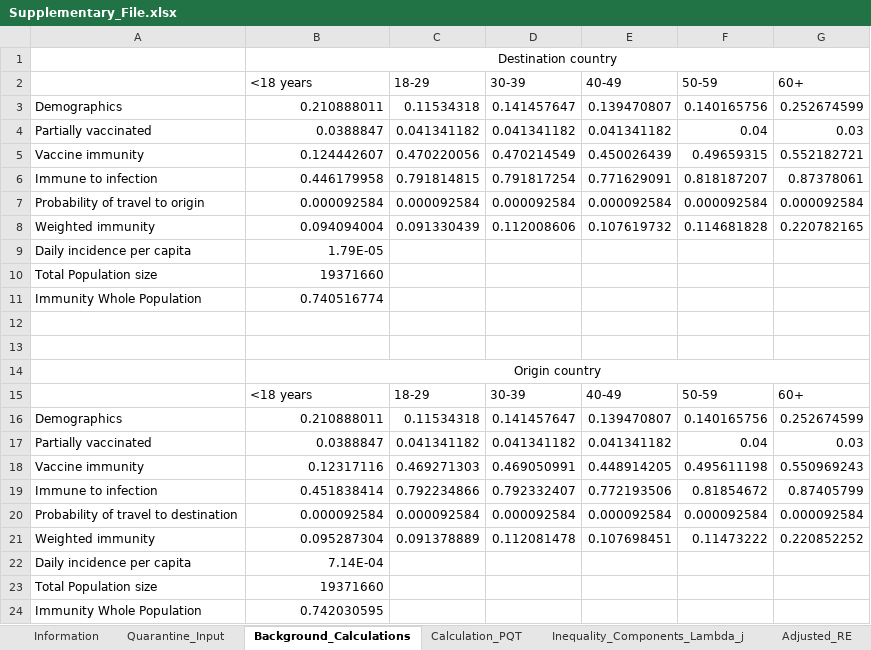
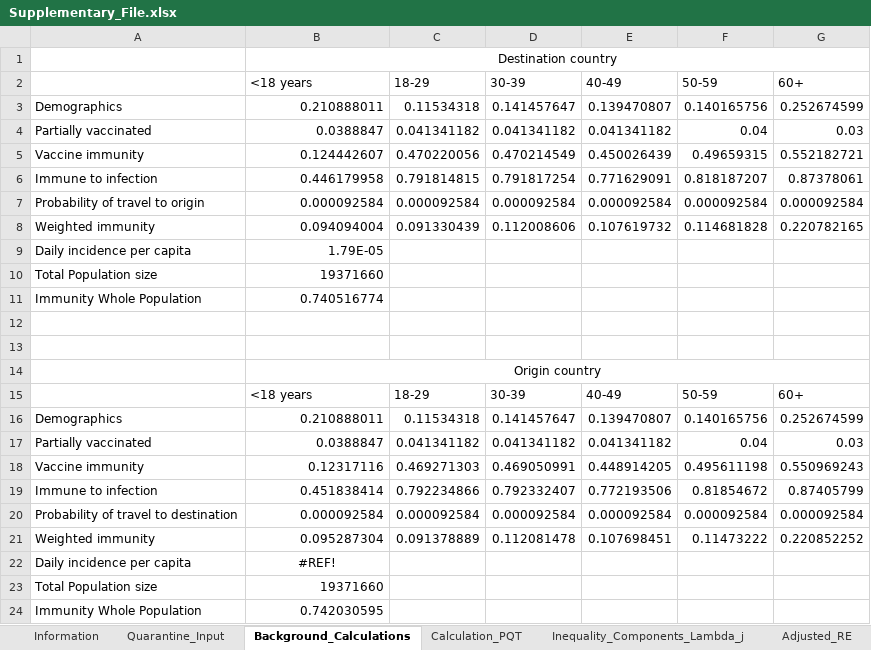
Before and after one commit to WellsRC/Quarantine-and-testing-to-ameliorate-transmission-due-to-travel-during-COVID-19-pandemic, an Excel workbook: Supplementary_File.xlsx, sheet Background_Calculations, drawn as a sheet; values as stored, in another font and other column widths than the file's, no borders; the diff names each change by its address in the sheet, - before the commit and + after, or states it on an @@ line.

```diff
--- a/Supplementary_File.xlsx (sheet Background_Calculations)
+++ b/Supplementary_File.xlsx (sheet Background_Calculations)
-B22 (<18 years): 7.14E-04
+B22 (<18 years): #REF!
-B22 alignment: right
+B22 alignment: center
```
Also changed, not shown: sheet Quarantine_Input, sheet Information, charts or pictures.
